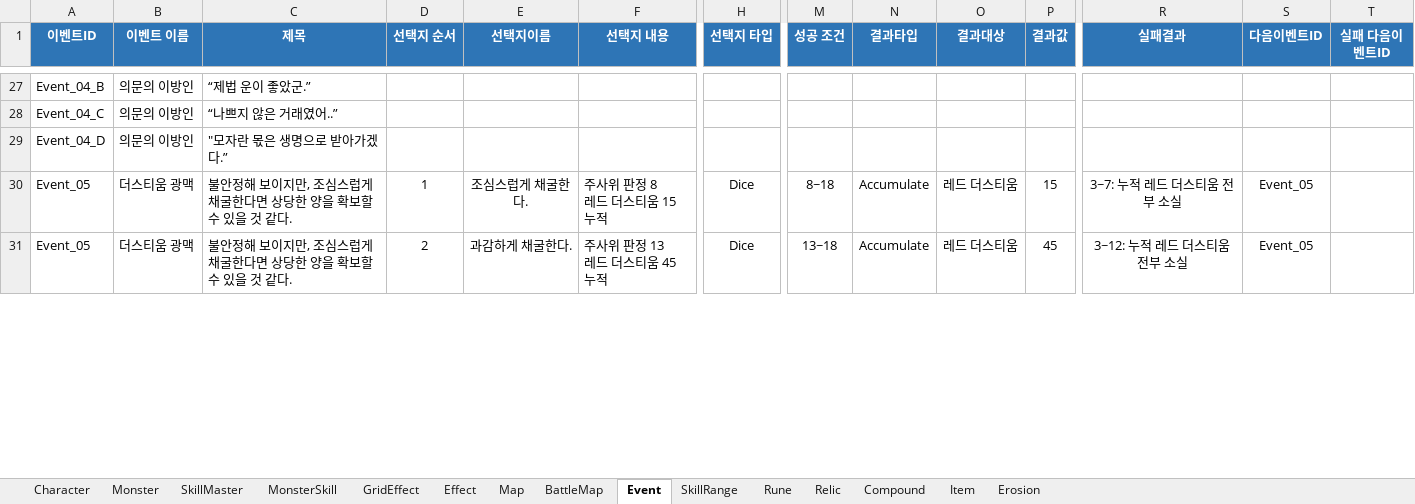
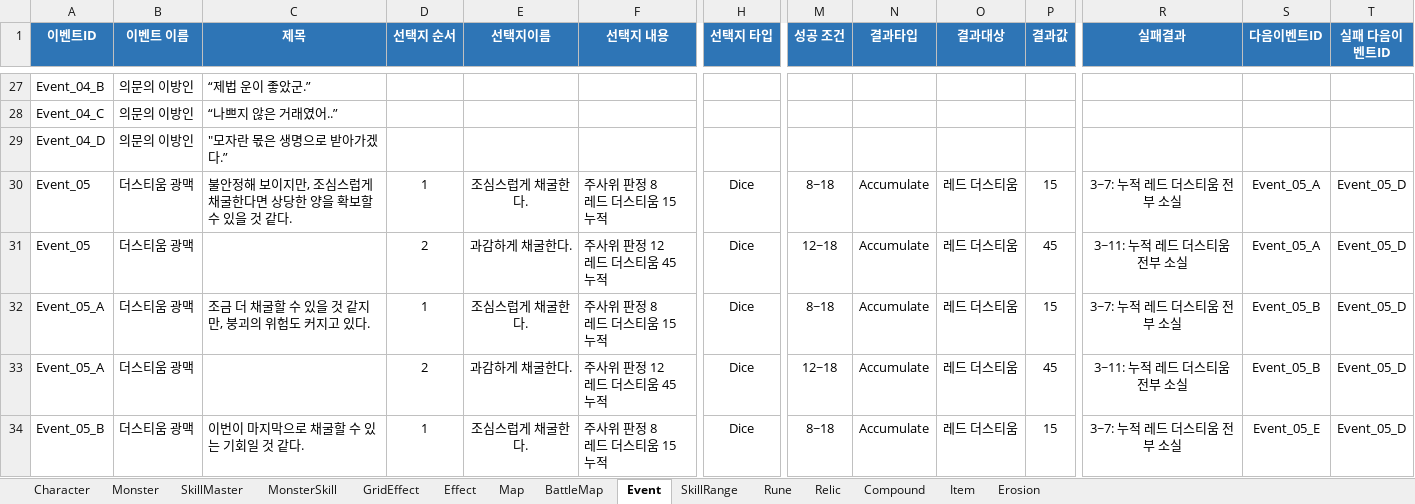
Before and after one commit to BIRANG22/RELIC, an Excel workbook: Assets/ExcelSource/GameData.xlsx, sheet Event, drawn as a sheet; only a part is shown, gaps mark what is left out; values as stored, in another font and other column widths than the file's, no borders; rows hold the shown columns only; ↵ is a line break in a cell; the diff covers the shown part only; the diff names each change by its address in the sheet, - before the commit and + after, or states it on an @@ line.

```diff
--- a/Assets/ExcelSource/GameData.xlsx (sheet Event)
+++ b/Assets/ExcelSource/GameData.xlsx (sheet Event)
-S30:S31 (다음이벤트ID): Event_05
+S30:S31 (다음이벤트ID): Event_05_A
-T30:T31 (실패 다음이벤트ID): (empty)
+T30:T31 (실패 다음이벤트ID): Event_05_D
-C31 (제목): 불안정해 보이지만, 조심스럽게 채굴한다면 상당한 양을 확보할 수 있을 것 같다.
+C31 (제목): (empty)
-F31 (선택지 내용): 주사위 판정 13 ↵ 레드 더스티움 45 누적
+F31 (선택지 내용): 주사위 판정 12 ↵ 레드 더스티움 45 누적
-M31 (성공 조건): 13~18
+M31 (성공 조건): 12~18
-R31 (실패결과): 3~12: 누적 레드 더스티움 전부 소실
+R31 (실패결과): 3~11: 누적 레드 더스티움 전부 소실
+row 32: Event_05_A | 더스티움 광맥 | 조금 더 채굴할 수 있을 것 같지만, 붕괴의 위험도 커지고 있다. | 1 | 조심스럽게 채굴한다. | 주사위 판정 8 ↵ 레드 더스티움 15 누적 | Dice | 8~18 | Accumulate | 레드 더스티움 | 15 | 3~7: 누적 레드 더스티움 전부 소실 | Event_05_B | Event_05_D
+row 33: Event_05_A | 더스티움 광맥 |  | 2 | 과감하게 채굴한다. | 주사위 판정 12 ↵ 레드 더스티움 45 누적 | Dice | 12~18 | Accumulate | 레드 더스티움 | 45 | 3~11: 누적 레드 더스티움 전부 소실 | Event_05_B | Event_05_D
+row 34: Event_05_B | 더스티움 광맥 | 이번이 마지막으로 채굴할 수 있는 기회일 것 같다. | 1 | 조심스럽게 채굴한다. | 주사위 판정 8 ↵ 레드 더스티움 15 누적 | Dice | 8~18 | Accumulate | 레드 더스티움 | 15 | 3~7: 누적 레드 더스티움 전부 소실 | Event_05_E | Event_05_D
```
Also changed, not shown: 4 added rows and 3 edited cells elsewhere in this sheet, 10 other files.
